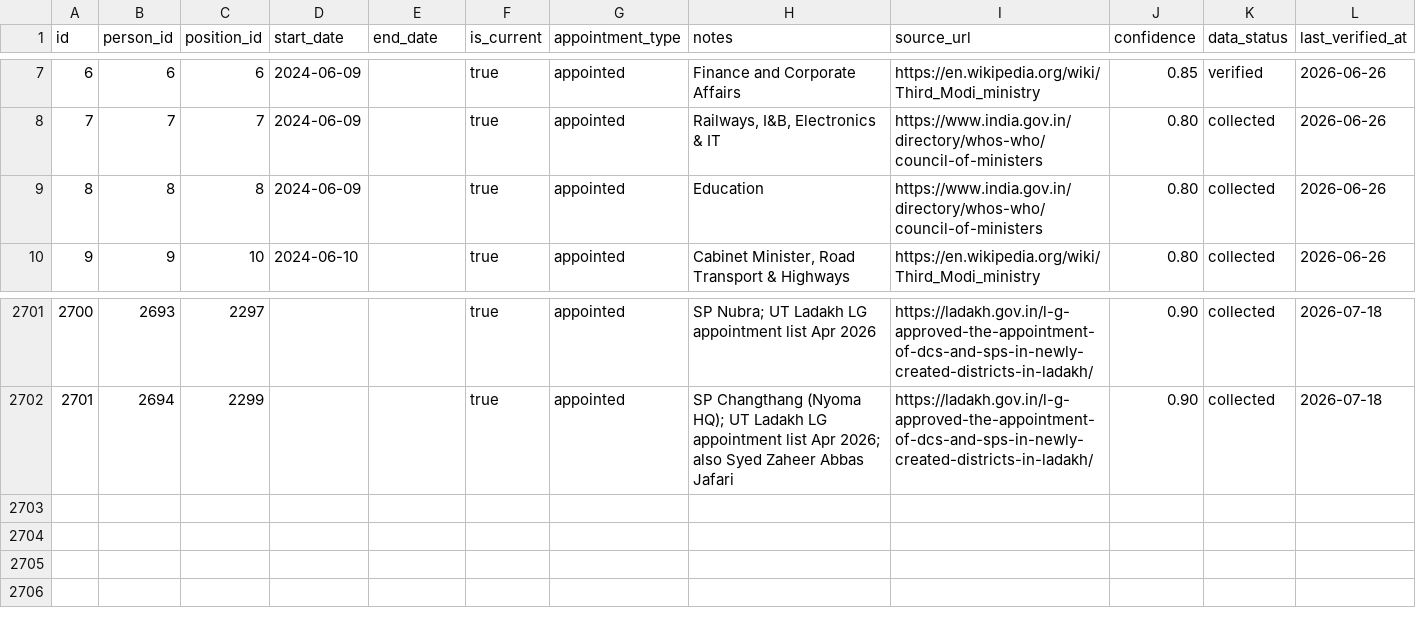
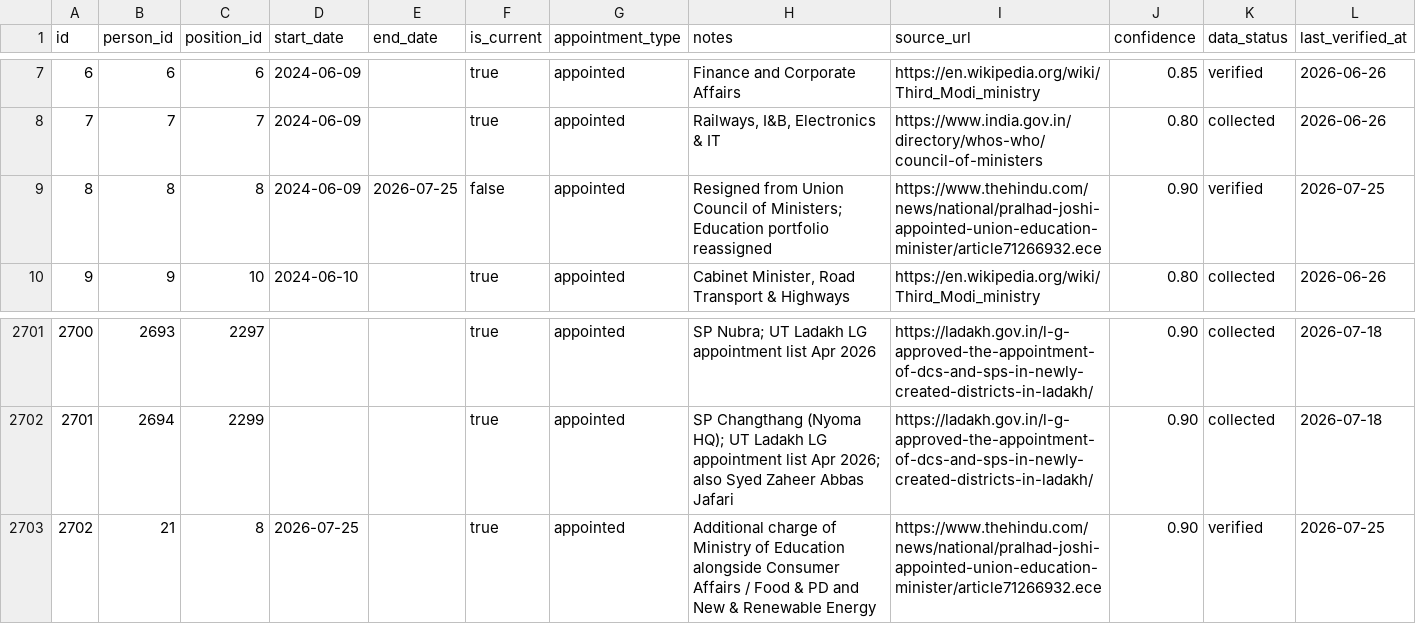
Before and after one commit to curiousoddesy/indian-govt-org-chart, a CSV file: Accountable India/data/appointments.csv, drawn as a sheet; only a part is shown, gaps mark what is left out.

```diff
--- a/Accountable India/data/appointments.csv
+++ b/Accountable India/data/appointments.csv
@@ -8,3 +8,3 @@ id,person_id,position_id,start_date,end_date,is_current,appointment_type,notes,s
 7,7,7,2024-06-09,,true,appointed,"Railways, I&B, Electronics & IT",https://www.india.gov.in/directory/whos-who/council-of-ministers,0.80,collected,2026-06-26
-8,8,8,2024-06-09,,true,appointed,Education,https://www.india.gov.in/directory/whos-who/council-of-ministers,0.80,collected,2026-06-26
+8,8,8,2024-06-09,2026-07-25,false,appointed,Resigned from Union Council of Ministers; Education portfolio reassigned,https://www.thehindu.com/news/national/pralhad-joshi-appointed-union-education-minister/article71266932.ece,0.90,verified,2026-07-25
 9,9,10,2024-06-10,,true,appointed,"Cabinet Minister, Road Transport & Highways",https://en.wikipedia.org/wiki/Third_Modi_ministry,0.80,collected,2026-06-26
@@ -2702 +2702,2 @@ id,person_id,position_id,start_date,end_date,is_current,appointment_type,notes,s
 2701,2694,2299,,,true,appointed,SP Changthang (Nyoma HQ); UT Ladakh LG appointment list Apr 2026; also Syed Zaheer Abbas Jafari,https://ladakh.gov.in/l-g-approved-the-appointment-of-dcs-and-sps-in-newly-created-districts-in-ladakh/,0.90,collected,2026-07-18
+2702,21,8,2026-07-25,,true,appointed,Additional charge of Ministry of Education alongside Consumer Affairs / Food & PD and New & Renewable Energy,https://www.thehindu.com/news/national/pralhad-joshi-appointed-union-education-minister/article71266932.ece,0.90,verified,2026-07-25
```
Also changed, not shown: Accountable India/data/collection_log.csv, Accountable India/data/persons.csv, 3 other files.
